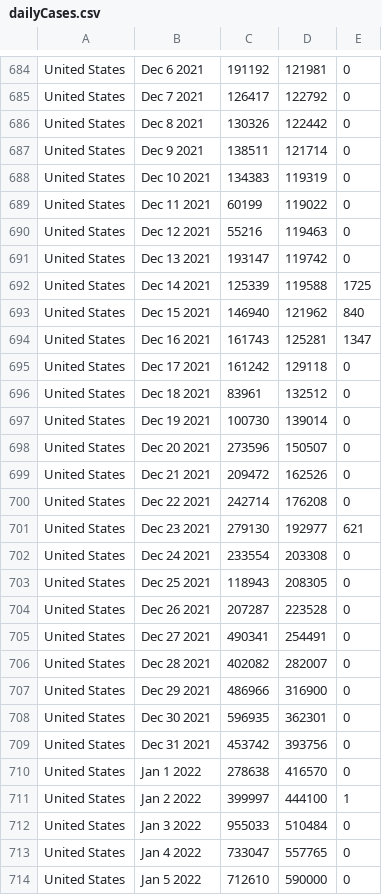
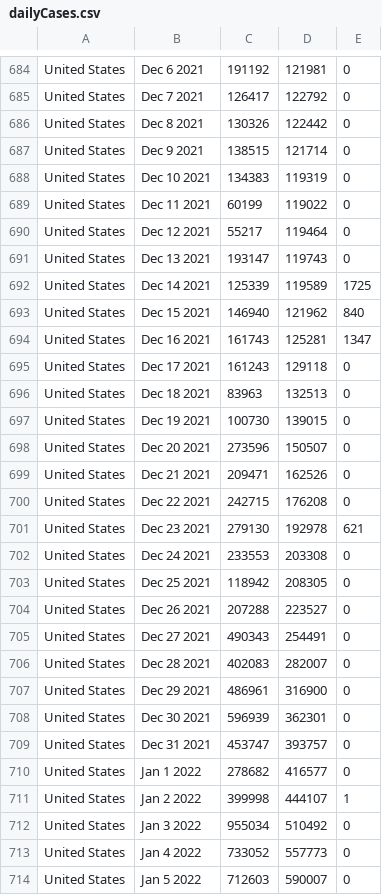
Before and after one commit to ajthom90/cdc-data-puller, a CSV file: dailyCases.csv, drawn as a sheet; only a part is shown, gaps mark what is left out; the diff covers the shown part only.

Commit message:
update data

```diff
--- a/dailyCases.csv
+++ b/dailyCases.csv
@@ -686,29 +686,29 @@ United States,Dec  7 2021,126417,122792,0
 United States,Dec  8 2021,130326,122442,0
-United States,Dec  9 2021,138511,121714,0
+United States,Dec  9 2021,138515,121714,0
 United States,Dec 10 2021,134383,119319,0
 United States,Dec 11 2021,60199,119022,0
-United States,Dec 12 2021,55216,119463,0
-United States,Dec 13 2021,193147,119742,0
-United States,Dec 14 2021,125339,119588,1725
+United States,Dec 12 2021,55217,119464,0
+United States,Dec 13 2021,193147,119743,0
+United States,Dec 14 2021,125339,119589,1725
 United States,Dec 15 2021,146940,121962,840
 United States,Dec 16 2021,161743,125281,1347
-United States,Dec 17 2021,161242,129118,0
-United States,Dec 18 2021,83961,132512,0
-United States,Dec 19 2021,100730,139014,0
+United States,Dec 17 2021,161243,129118,0
+United States,Dec 18 2021,83963,132513,0
+United States,Dec 19 2021,100730,139015,0
 United States,Dec 20 2021,273596,150507,0
-United States,Dec 21 2021,209472,162526,0
-United States,Dec 22 2021,242714,176208,0
-United States,Dec 23 2021,279130,192977,621
-United States,Dec 24 2021,233554,203308,0
-United States,Dec 25 2021,118943,208305,0
-United States,Dec 26 2021,207287,223528,0
-United States,Dec 27 2021,490341,254491,0
-United States,Dec 28 2021,402082,282007,0
-United States,Dec 29 2021,486966,316900,0
-United States,Dec 30 2021,596935,362301,0
-United States,Dec 31 2021,453742,393756,0
-United States,Jan  1 2022,278638,416570,0
-United States,Jan  2 2022,399997,444100,1
-United States,Jan  3 2022,955033,510484,0
-United States,Jan  4 2022,733047,557765,0
-United States,Jan  5 2022,712610,590000,0
+United States,Dec 21 2021,209471,162526,0
+United States,Dec 22 2021,242715,176208,0
+United States,Dec 23 2021,279130,192978,621
+United States,Dec 24 2021,233553,203308,0
+United States,Dec 25 2021,118942,208305,0
+United States,Dec 26 2021,207288,223527,0
+United States,Dec 27 2021,490343,254491,0
+United States,Dec 28 2021,402083,282007,0
+United States,Dec 29 2021,486961,316900,0
+United States,Dec 30 2021,596939,362301,0
+United States,Dec 31 2021,453747,393757,0
+United States,Jan  1 2022,278682,416577,0
+United States,Jan  2 2022,399998,444107,1
+United States,Jan  3 2022,955034,510492,0
+United States,Jan  4 2022,733052,557773,0
+United States,Jan  5 2022,712603,590007,0
```
Also changed, not shown: 2 added rows and 126 edited cells elsewhere in this file, dailyDeaths.csv, dailyTests.csv, 2 other files.
